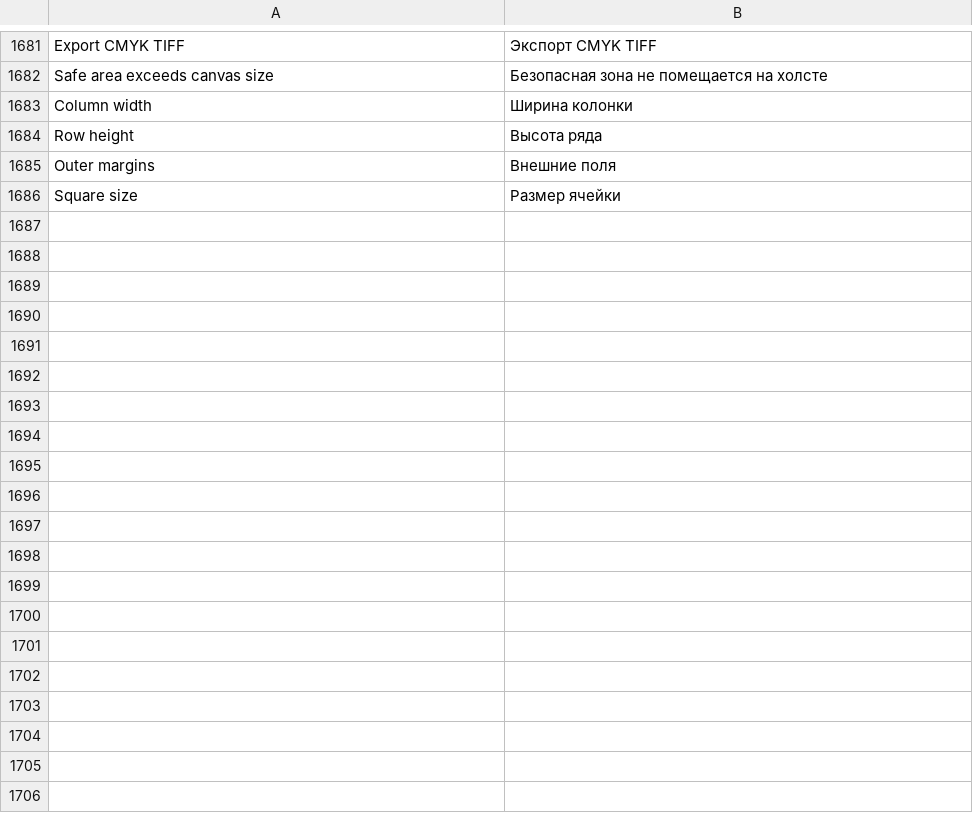
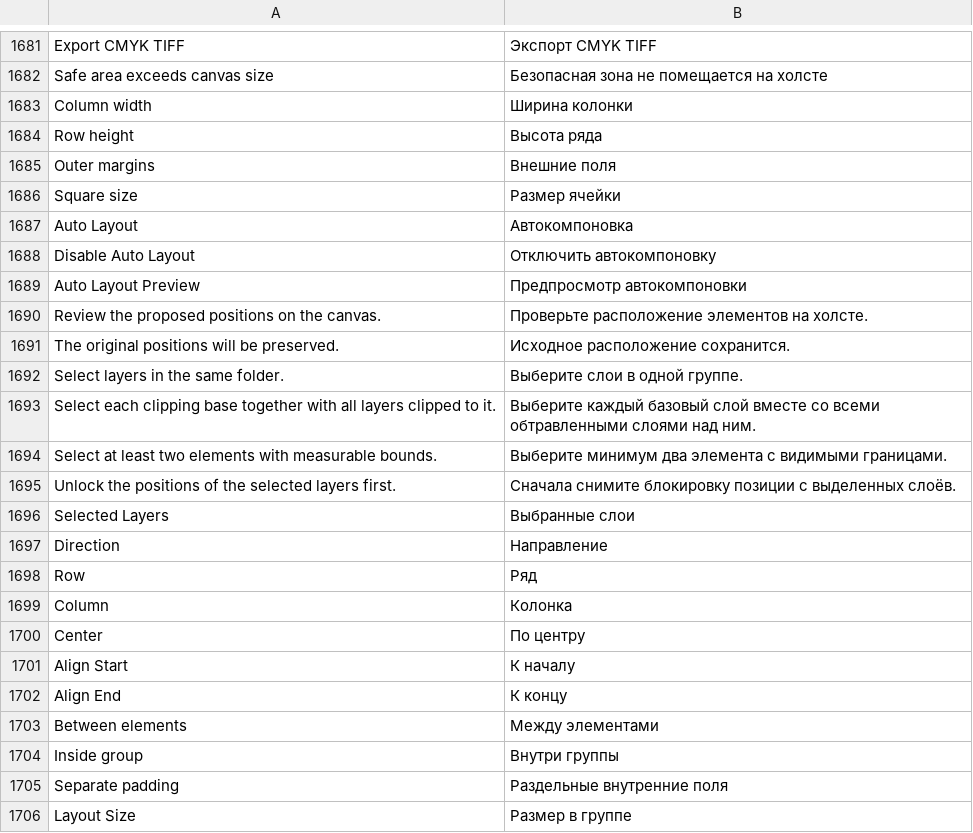
Before and after one commit to alvasafin-art/Composa, a TSV file: src/Composa.App/Localization/ru.tsv, drawn as a sheet; only a part is shown, gaps mark what is left out; the diff covers the shown part only.

```diff
--- a/src/Composa.App/Localization/ru.tsv
+++ b/src/Composa.App/Localization/ru.tsv
@@ -1686 +1686,21 @@ Outer margins	Внешние поля
 Square size	Размер ячейки
+Auto Layout	Автокомпоновка
+Disable Auto Layout	Отключить автокомпоновку
+Auto Layout Preview	Предпросмотр автокомпоновки
+Review the proposed positions on the canvas.	Проверьте расположение элементов на холсте.
+The original positions will be preserved.	Исходное расположение сохранится.
+Select layers in the same folder.	Выберите слои в одной группе.
+Select each clipping base together with all layers clipped to it.	Выберите каждый базовый слой вместе со всеми обтравленными слоями над ним.
+Select at least two elements with measurable bounds.	Выберите минимум два элемента с видимыми границами.
+Unlock the positions of the selected layers first.	Сначала снимите блокировку позиции с выделенных слоёв.
+Selected Layers	Выбранные слои
+Direction	Направление
+Row	Ряд
+Column	Колонка
+Center	По центру
+Align Start	К началу
+Align End	К концу
+Between elements	Между элементами
+Inside group	Внутри группы
+Separate padding	Раздельные внутренние поля
+Layout Size	Размер в группе
```
Also changed, not shown: 16 added rows elsewhere in this file, 51 other files.
